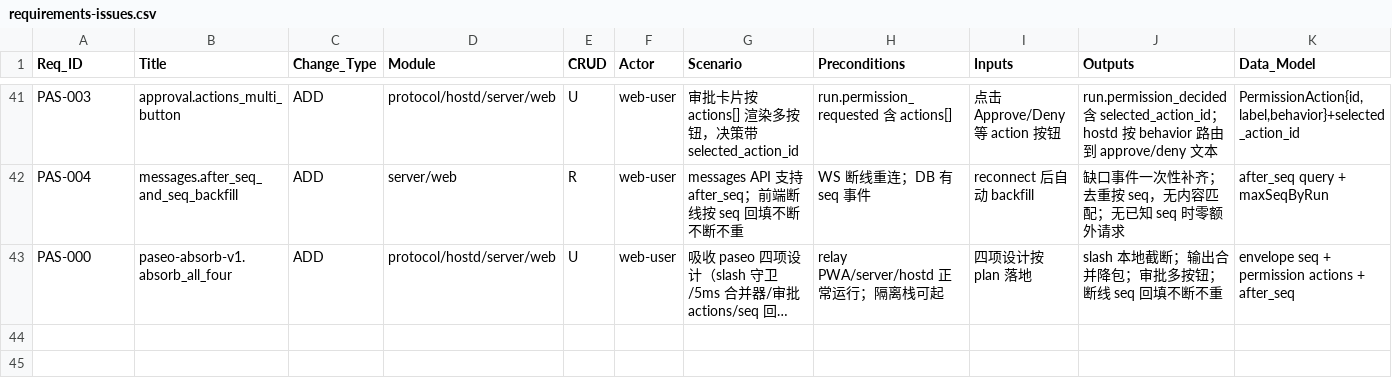
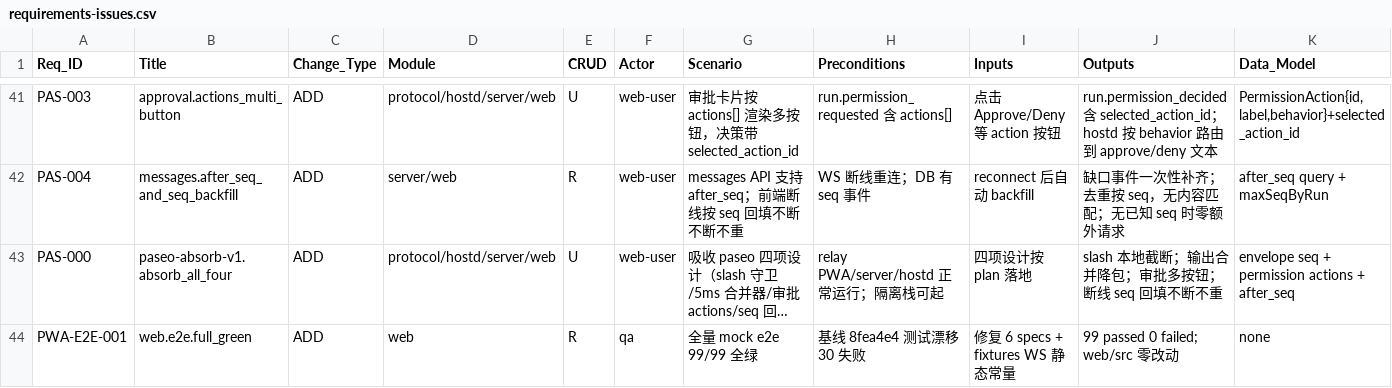
Before and after one commit to aipper/relay, a CSV file: .aiws/requirements/requirements-issues.csv, drawn as a sheet; only a part is shown, gaps mark what is left out; long unchanged cells end in …; rows hold the shown columns only; the diff names each change by its address in the sheet, - before the commit and + after, or states it on an @@ line.

Commit message:
pwa-e2e-green: contract row + design fill for archive gate

```diff
--- a/.aiws/requirements/requirements-issues.csv
+++ b/.aiws/requirements/requirements-issues.csv
+row 44: PWA-E2E-001 | web.e2e.full_green | ADD | web | R | qa | 全量 mock e2e 99/99 全绿 | 基线 8fea4e4 测试漂移 30 失败 | 修复 6 specs + fixtures WS 静态常量 | 99 passed 0 failed; web/src 零改动 | none
```
Also changed, not shown: 2 other files.
